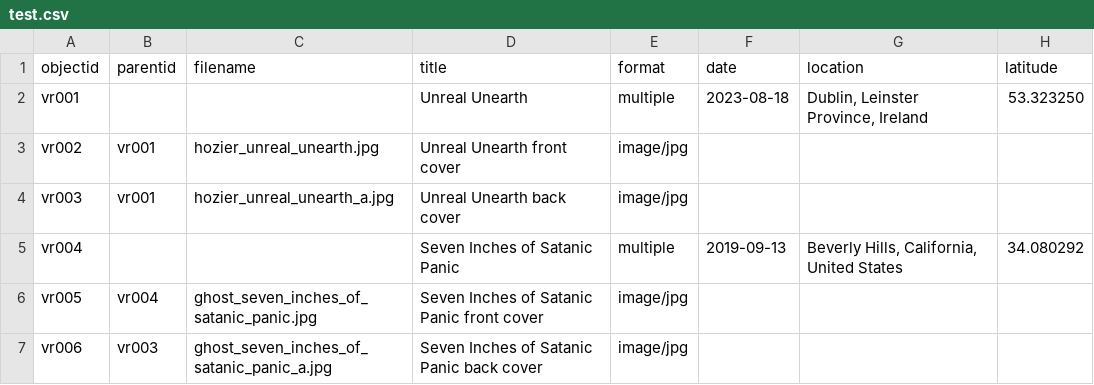
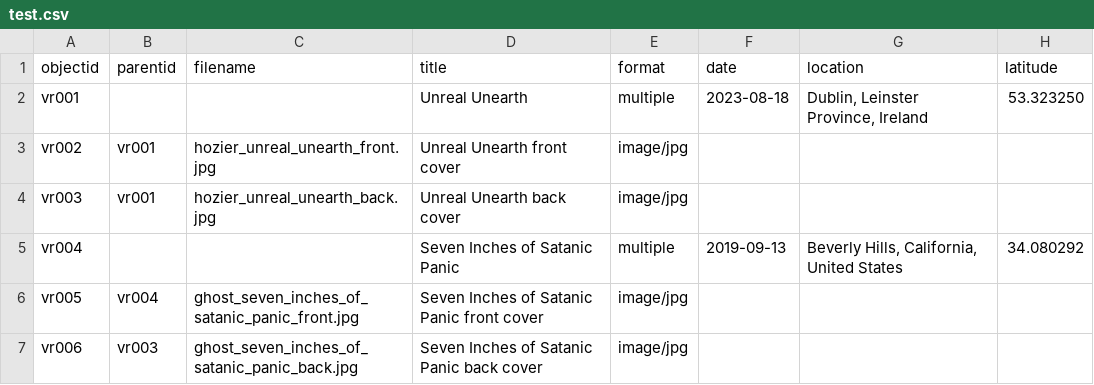
Before and after one commit to aspeas/Delete_when_done, a CSV file: _data/test.csv, drawn as a sheet; only a part is shown; the diff names each change by its address in the sheet, - before the commit and + after, or states it on an @@ line.

Commit message:
Update test.csv

```diff
--- a/_data/test.csv
+++ b/_data/test.csv
-C3 (filename): hozier_unreal_unearth.jpg
+C3 (filename): hozier_unreal_unearth_front.jpg
-C4 (filename): hozier_unreal_unearth_a.jpg
+C4 (filename): hozier_unreal_unearth_back.jpg
-C6 (filename): ghost_seven_inches_of_satanic_panic.jpg
+C6 (filename): ghost_seven_inches_of_satanic_panic_front.jpg
-C7 (filename): ghost_seven_inches_of_satanic_panic_a.jpg
+C7 (filename): ghost_seven_inches_of_satanic_panic_back.jpg
```
